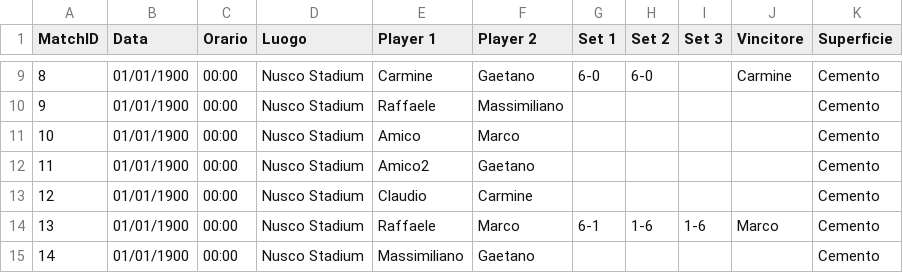
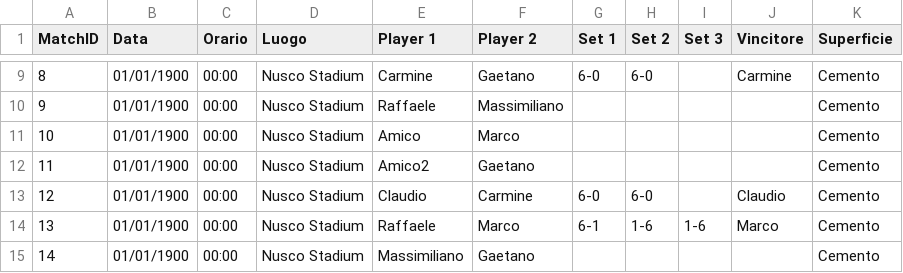
Before and after one commit to RDByteDev/tennis-comm, a CSV file: partite.csv, drawn as a sheet; only a part is shown, gaps mark what is left out.

```diff
--- a/partite.csv
+++ b/partite.csv
@@ -12,3 +12,3 @@ MatchID,Data,Orario,Luogo,Player 1,Player 2,Set 1,Set 2,Set 3,Vincitore,Superfic
 11,01/01/1900,00:00,Nusco Stadium,Amico2,Gaetano,,,,,Cemento
-12,01/01/1900,00:00,Nusco Stadium,Claudio,Carmine,,,,,Cemento
+12,01/01/1900,00:00,Nusco Stadium,Claudio,Carmine,6-0,6-0,,Claudio,Cemento
 13,01/01/1900,00:00,Nusco Stadium,Raffaele,Marco,6-1,1-6,1-6,Marco,Cemento
```
Also changed, not shown: 1 other file.
